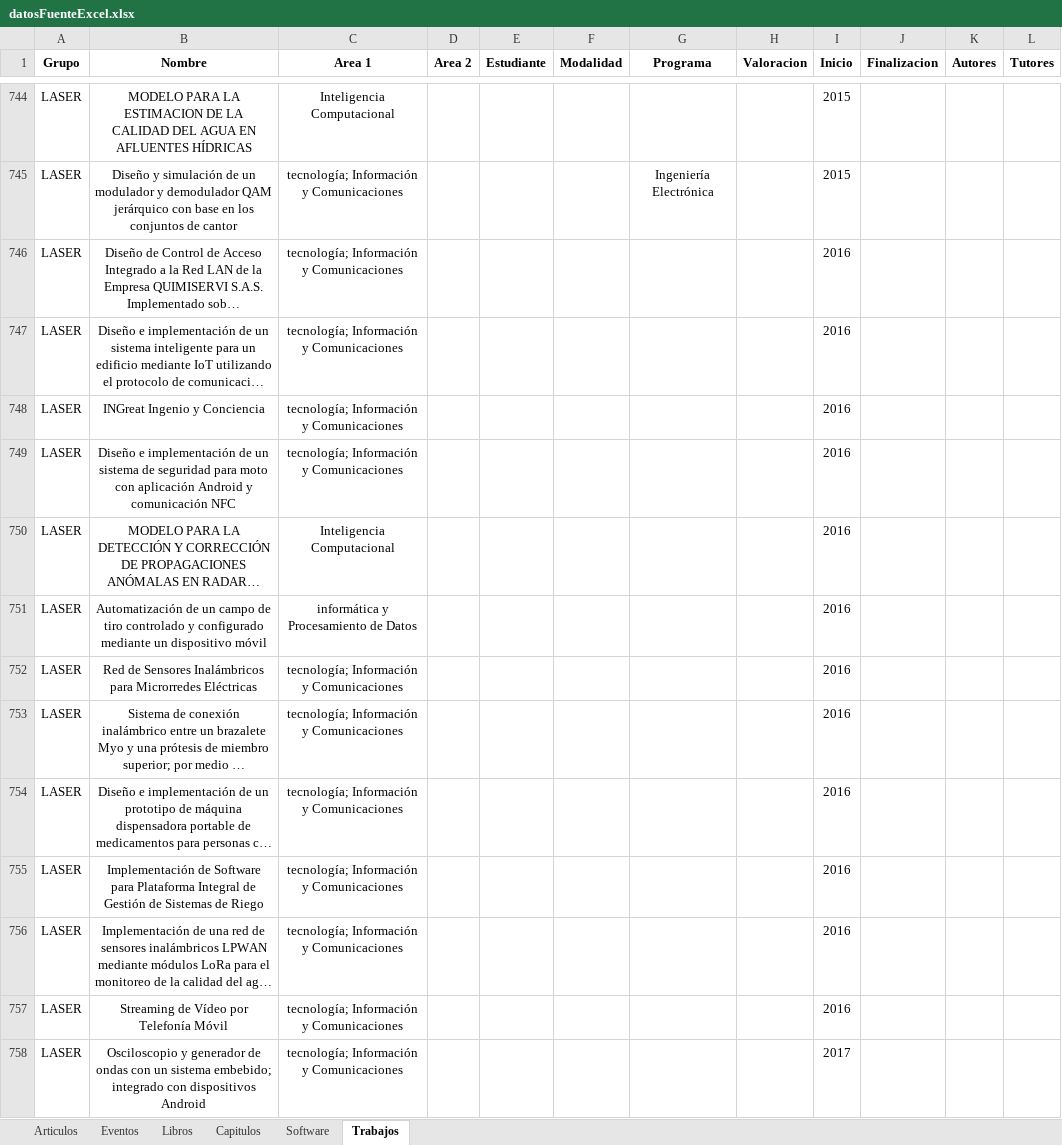
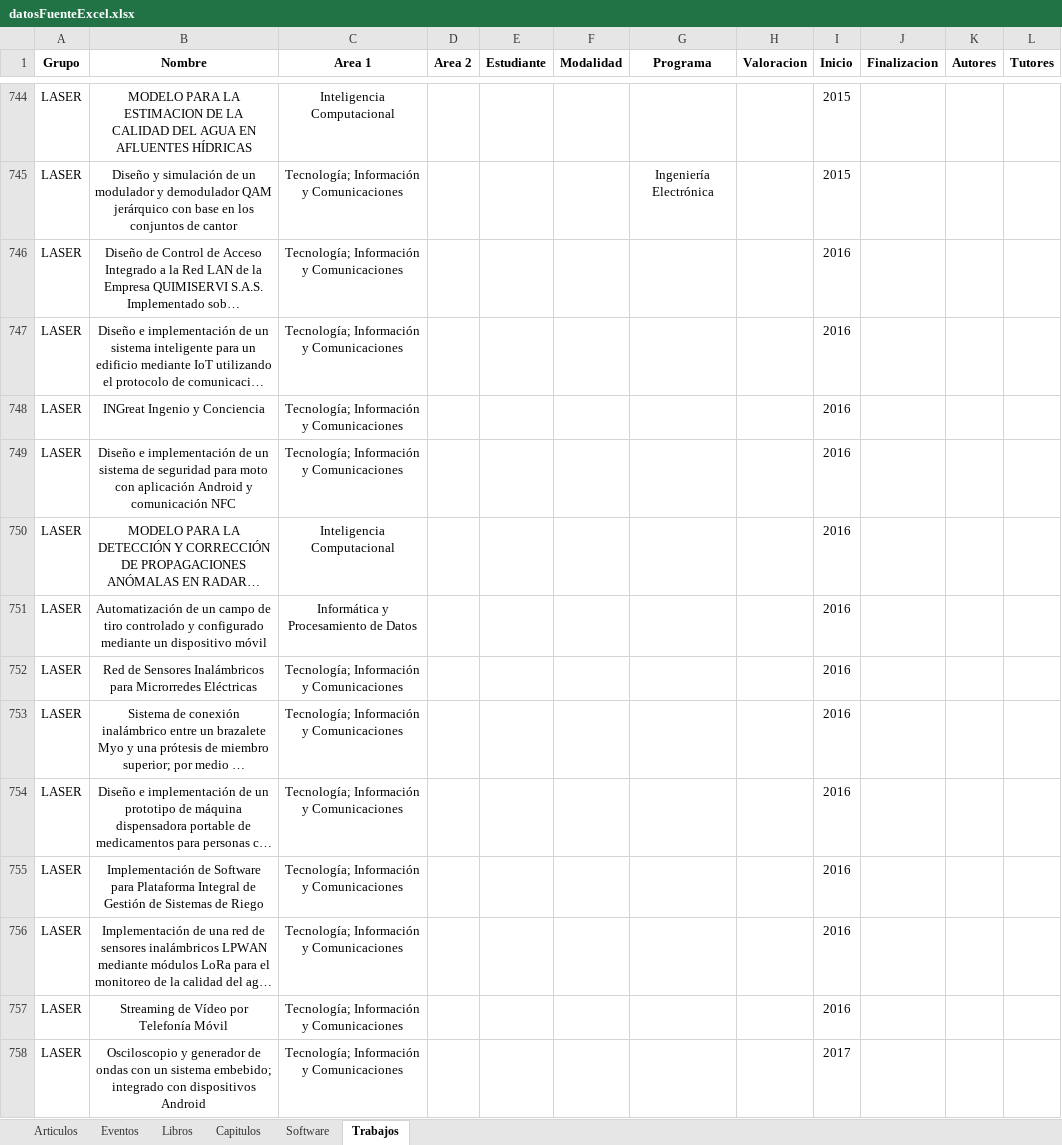
Before and after one commit to valentinatobo/ShinyProductividad, an Excel workbook: datosFuenteExcel.xlsx, sheet Trabajos, drawn as a sheet; only a part is shown, gaps mark what is left out; long unchanged cells end in …; values as stored, in another font and other column widths than the file's, no borders; the diff covers the shown part only; the diff names each change by its address in the sheet, - before the commit and + after, or states it on an @@ line.

```diff
--- a/datosFuenteExcel.xlsx (sheet Trabajos)
+++ b/datosFuenteExcel.xlsx (sheet Trabajos)
-C745:C749 (Area 1): tecnología; Información y Comunicaciones
+C745:C749 (Area 1): Tecnología; Información y Comunicaciones
-C751 (Area 1): informática y Procesamiento de Datos
+C751 (Area 1): Informática y Procesamiento de Datos
-C752:C758 (Area 1): tecnología; Información y Comunicaciones
+C752:C758 (Area 1): Tecnología; Información y Comunicaciones
```
Also changed, not shown: 48 edited cells elsewhere in this sheet, sheet Articulos, sheet Capitulos, 2 other files.
